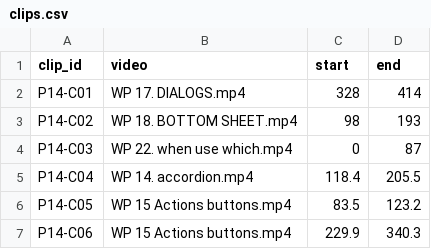
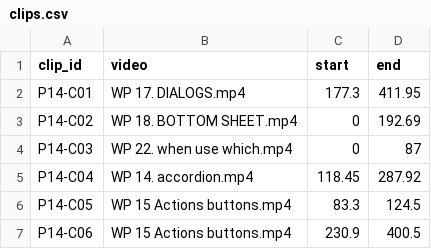
Before and after one commit to eyad-ux26/UX-Learning-Platform, a CSV file: media/uxgate-web/clips.csv, drawn as a sheet.

```diff
--- a/media/uxgate-web/clips.csv
+++ b/media/uxgate-web/clips.csv
@@ -1,7 +1,7 @@
 clip_id,video,start,end
-P14-C01,WP 17. DIALOGS.mp4,328,414
-P14-C02,WP 18. BOTTOM SHEET.mp4,98,193
+P14-C01,WP 17. DIALOGS.mp4,177.3,411.95
+P14-C02,WP 18. BOTTOM SHEET.mp4,0,192.69
 P14-C03,WP 22. when use which.mp4,0,87
-P14-C04,WP 14. accordion.mp4,118.4,205.5
-P14-C05,WP 15 Actions buttons.mp4,83.5,123.2
-P14-C06,WP 15 Actions buttons.mp4,229.9,340.3
+P14-C04,WP 14. accordion.mp4,118.45,287.92
+P14-C05,WP 15 Actions buttons.mp4,83.3,124.5
+P14-C06,WP 15 Actions buttons.mp4,230.9,400.5
```
Also changed, not shown: 15 other files.
